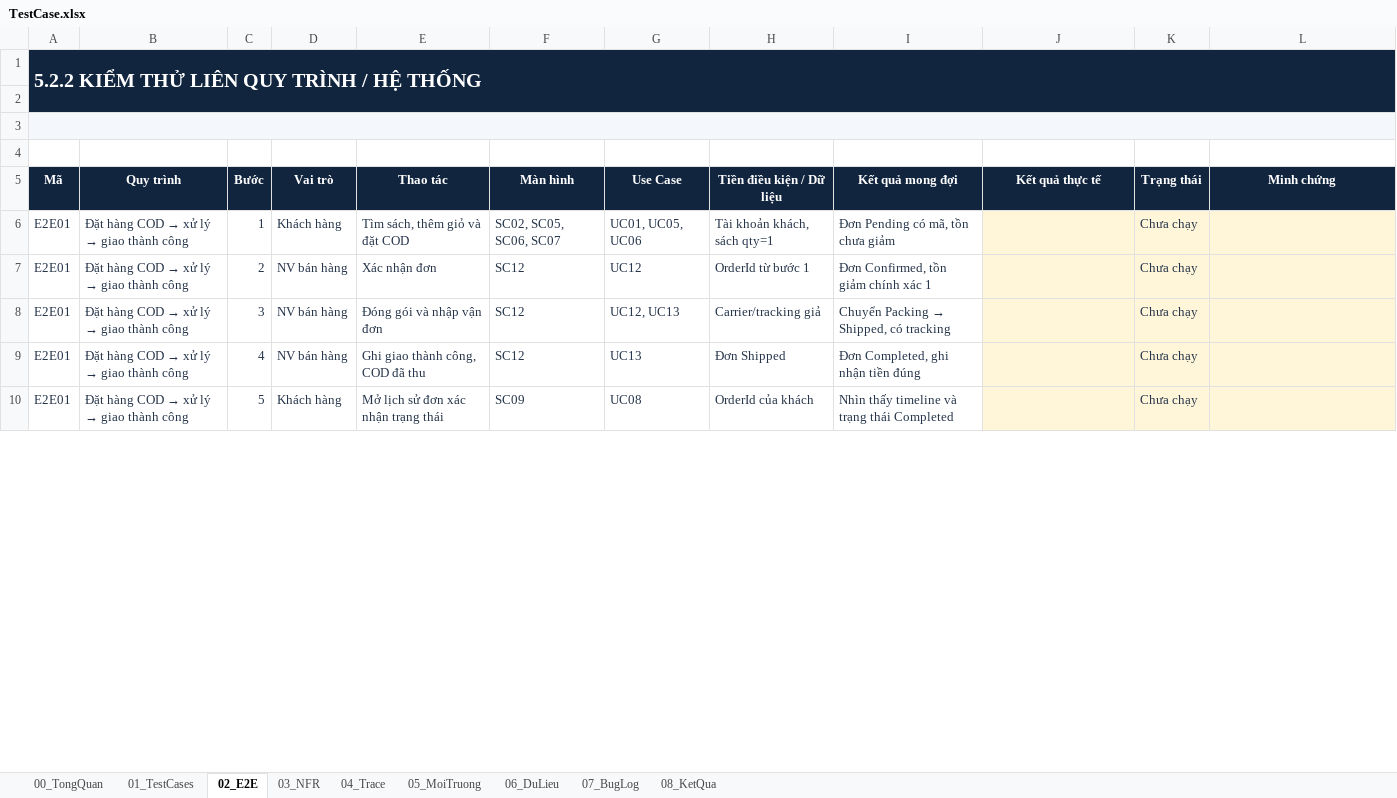
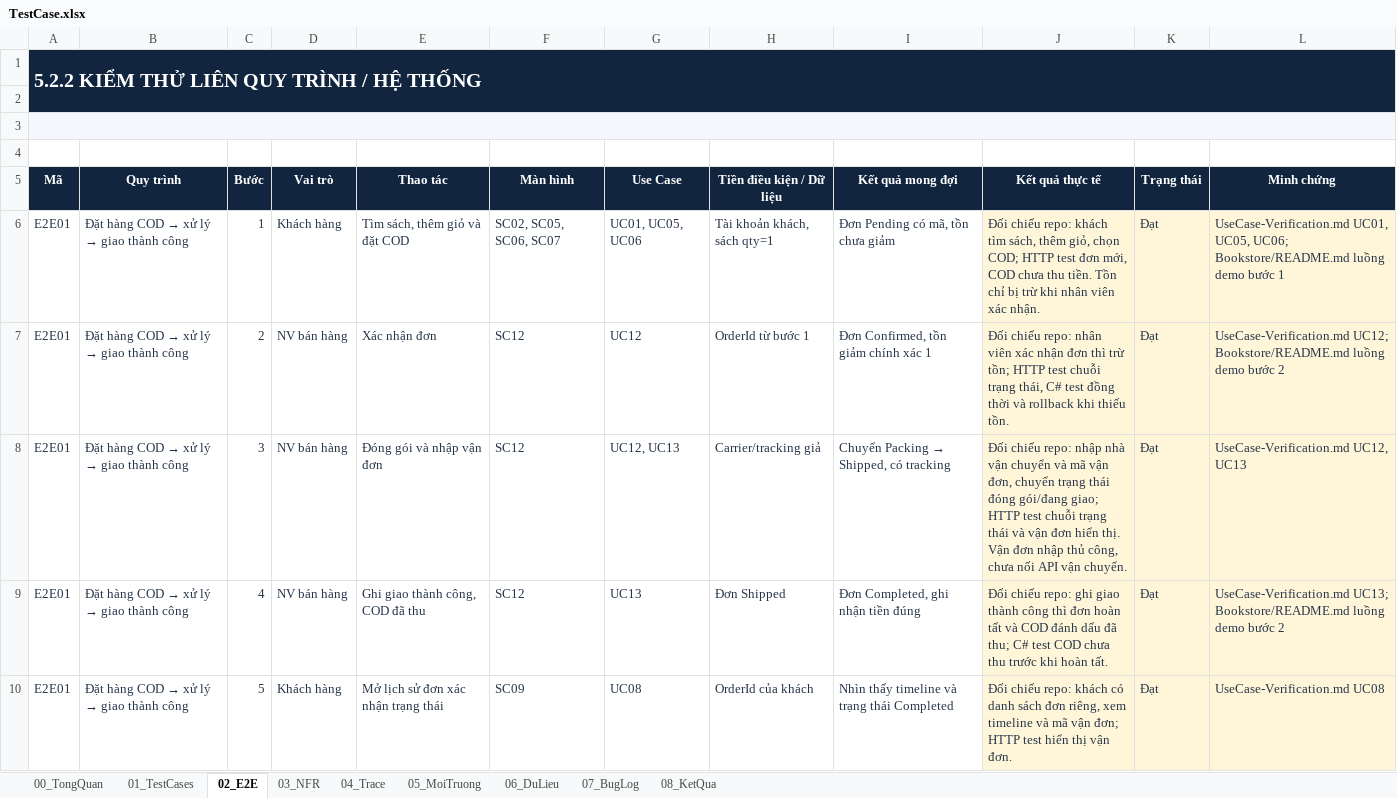
Before and after one commit to mlongzz/CSharp_BTNhom, an Excel workbook: Ho so nop/TestCase.xlsx, sheet 02_E2E, drawn as a sheet; only a part is shown; values as stored, in another font and other column widths than the file's, no borders; table styles not drawn; the diff covers the shown part only; the diff names each change by its address in the sheet, - before the commit and + after, or states it on an @@ line.

```diff
--- a/Ho so nop/TestCase.xlsx (sheet 02_E2E)
+++ b/Ho so nop/TestCase.xlsx (sheet 02_E2E)
-J6 (Kết quả thực tế): (empty)
+J6 (Kết quả thực tế): Đối chiếu repo: khách tìm sách, thêm giỏ, chọn COD; HTTP test đơn mới, COD chưa thu tiền. Tồn chỉ bị trừ khi nhân viên xác nhận.
-K6:K10 (Trạng thái): Chưa chạy
+K6:K10 (Trạng thái): Đạt
-L6 (Minh chứng): (empty)
+L6 (Minh chứng): UseCase-Verification.md UC01, UC05, UC06; Bookstore/README.md luồng demo bước 1
-J7 (Kết quả thực tế): (empty)
+J7 (Kết quả thực tế): Đối chiếu repo: nhân viên xác nhận đơn thì trừ tồn; HTTP test chuỗi trạng thái, C# test đồng thời và rollback khi thiếu tồn.
-L7 (Minh chứng): (empty)
+L7 (Minh chứng): UseCase-Verification.md UC12; Bookstore/README.md luồng demo bước 2
-J8 (Kết quả thực tế): (empty)
+J8 (Kết quả thực tế): Đối chiếu repo: nhập nhà vận chuyển và mã vận đơn, chuyển trạng thái đóng gói/đang giao; HTTP test chuỗi trạng thái và vận đơn hiển thị. Vận đơn nhập thủ công, chưa nối API vận chuyển.
-L8 (Minh chứng): (empty)
+L8 (Minh chứng): UseCase-Verification.md UC12, UC13
-J9 (Kết quả thực tế): (empty)
+J9 (Kết quả thực tế): Đối chiếu repo: ghi giao thành công thì đơn hoàn tất và COD đánh dấu đã thu; C# test COD chưa thu trước khi hoàn tất.
-L9 (Minh chứng): (empty)
+L9 (Minh chứng): UseCase-Verification.md UC13; Bookstore/README.md luồng demo bước 2
-J10 (Kết quả thực tế): (empty)
+J10 (Kết quả thực tế): Đối chiếu repo: khách có danh sách đơn riêng, xem timeline và mã vận đơn; HTTP test hiển thị vận đơn.
-L10 (Minh chứng): (empty)
+L10 (Minh chứng): UseCase-Verification.md UC08
```
Also changed, not shown: 31 edited cells elsewhere in this sheet, sheet 01_TestCases, sheet 04_Trace, sheet 08_KetQua, sheet 00_TongQuan, charts or pictures.
